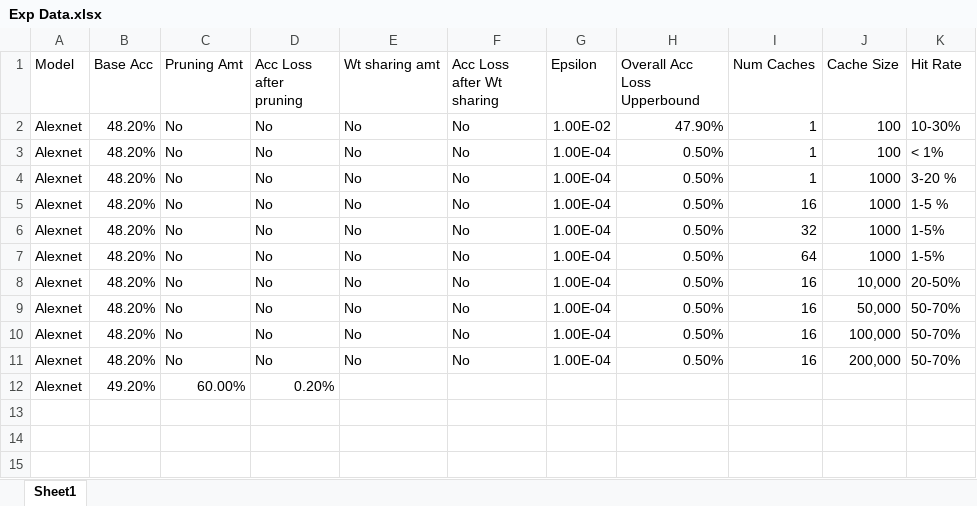
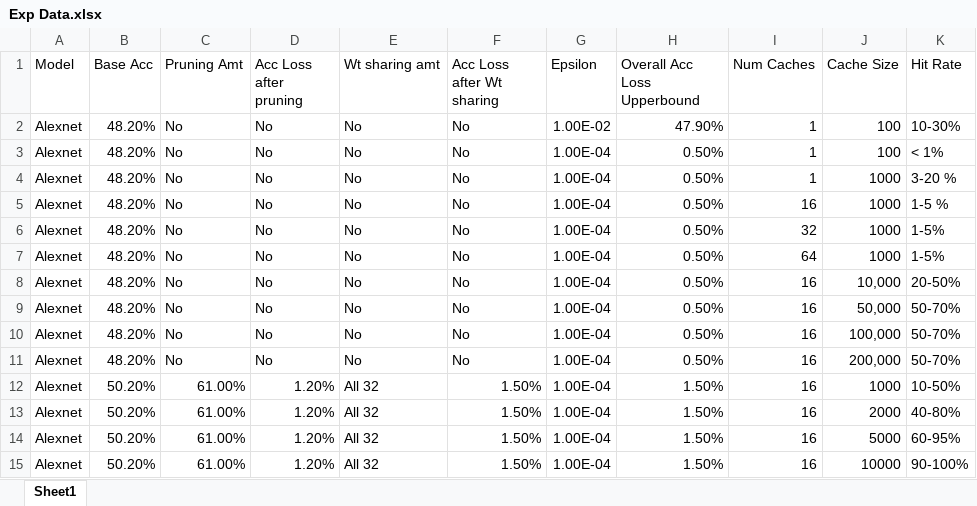
Before and after one commit to jaguar1700AD/NNA-Research, an Excel workbook: Exp Data.xlsx, sheet Sheet1, drawn as a sheet; values as stored, in another font and other column widths than the file's, no borders; removed rows and columns are numbered as before the commit, all else as after; the diff names each change by its address in the sheet, - before the commit and + after, or states it on an @@ line.

```diff
--- a/Exp Data.xlsx (sheet Sheet1)
+++ b/Exp Data.xlsx (sheet Sheet1)
-row 12: Alexnet | 49.20% | 60.00% | 0.20%
+row 12: Alexnet | 50.20% | 61.00% | 1.20% | All 32 | 1.50% | 1.00E-04 | 1.50% | 16 | 1000 | 10-50%
+row 13: Alexnet | 50.20% | 61.00% | 1.20% | All 32 | 1.50% | 1.00E-04 | 1.50% | 16 | 2000 | 40-80%
+row 14: Alexnet | 50.20% | 61.00% | 1.20% | All 32 | 1.50% | 1.00E-04 | 1.50% | 16 | 5000 | 60-95%
+row 15: Alexnet | 50.20% | 61.00% | 1.20% | All 32 | 1.50% | 1.00E-04 | 1.50% | 16 | 10000 | 90-100%
```
Also changed, not shown: 5 other files.
